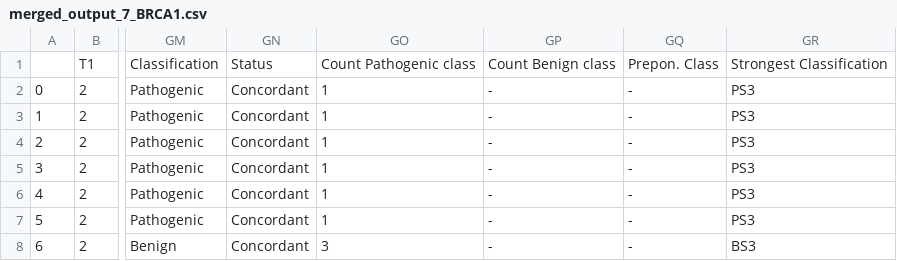
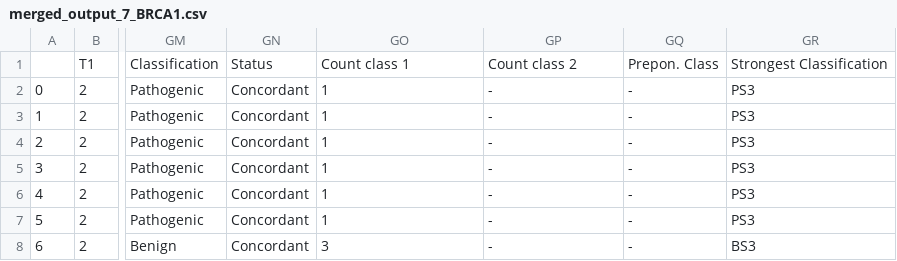
Before and after one commit to paulocilasjr/BRCA_integration-code, a CSV file: merged_output_7_BRCA1.csv, drawn as a sheet; only a part is shown, gaps mark what is left out; the diff names each change by its address in the sheet, - before the commit and + after, or states it on an @@ line.

```diff
--- a/merged_output_7_BRCA1.csv
+++ b/merged_output_7_BRCA1.csv
-GO1: Count Pathogenic class
+GO1: Count class 1
-GP1: Count Benign class
+GP1: Count class 2
```
Also changed, not shown: merged_output_Clean_7_BRCA1.csv, 2 other files.
